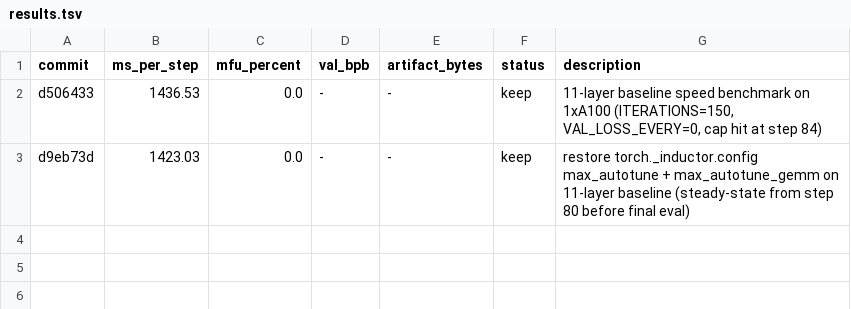
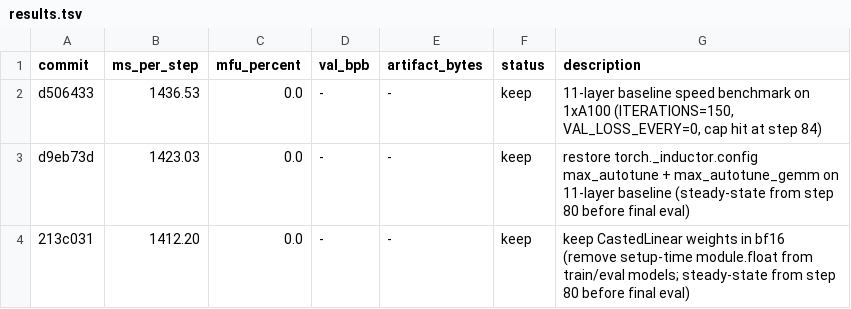
Before and after one commit to abaybektursun/parameter-golf, a TSV file: experiments/004_kernel_speedrun/results.tsv, drawn as a sheet; the diff names each change by its address in the sheet, - before the commit and + after, or states it on an @@ line.

Commit message:
kernel speedrun: log bf16 weight improvement

```diff
--- a/experiments/004_kernel_speedrun/results.tsv
+++ b/experiments/004_kernel_speedrun/results.tsv
+row 4: 213c031 | 1412.20 | 0.0 | - | - | keep | keep CastedLinear weights in bf16 (remove setup-time module.float from train/eval models; steady-state from step 80 before final eval)
```
Also changed, not shown: 1 other file.
